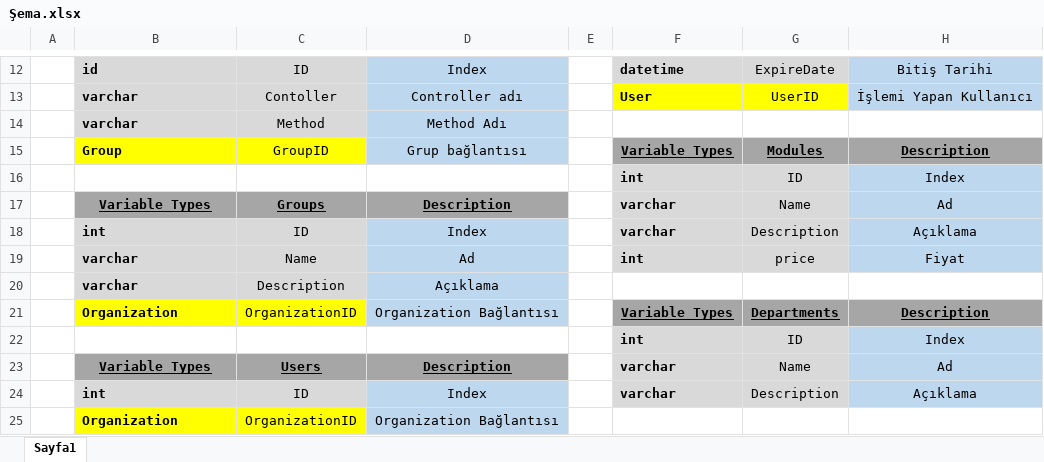
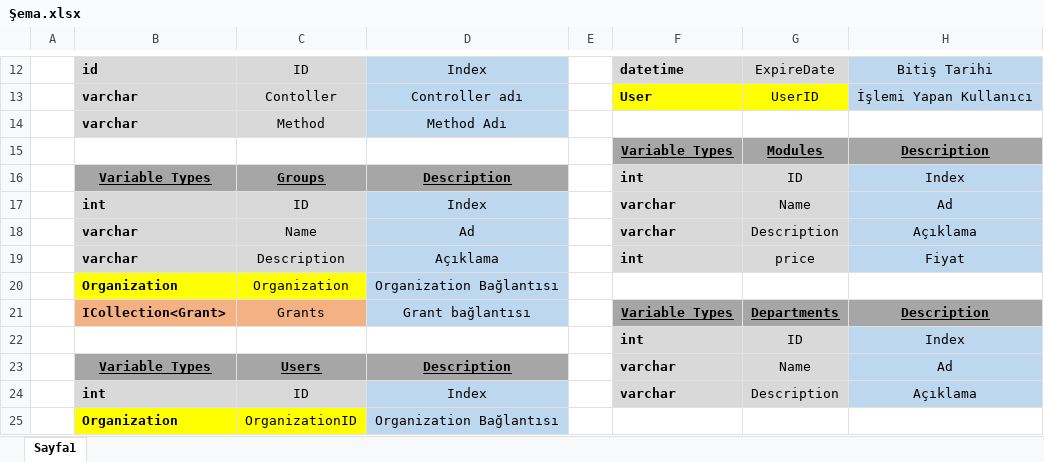
Before and after one commit to merturun/MIM, an Excel workbook: Şema.xlsx, sheet Sayfa1, drawn as a sheet; only a part is shown, gaps mark what is left out; values as stored, in another font and other column widths than the file's, no borders; removed rows and columns are numbered as before the commit, all else as after; the diff names each change by its address in the sheet, - before the commit and + after, or states it on an @@ line.

```diff
--- a/Şema.xlsx (sheet Sayfa1)
+++ b/Şema.xlsx (sheet Sayfa1)
-B15: Group
+B15: (empty)
-B15:C15 fill: #FFFF00
+B15:C15 fill: none
-C15: GroupID
+C15: (empty)
-D15: Grup bağlantısı
+D15: (empty)
-D15 fill: #BDD7EE
+D15 fill: none
-row 16:  |  |  |  |  | int | ID | Index
-F16: varchar
+F16: int
-G16: Name
+G16: ID
-H16: Ad
+H16: Index
-G17: Description
+G17: Name
-H17: Açıklama
+H17: Ad
+row 18:  | varchar | Name | Ad |  | varchar | Description | Açıklama
-C19: Name
+C19: Description
-D19: Ad
+D19: Açıklama
-row 20:  | varchar | Description | Açıklama
+row 20:  | Organization | Organization | Organization Bağlantısı
-B21: Organization
+B21: ICollection<Grant>
-B21:C21 fill: #FFFF00
+B21:C21 fill: #F4B183
-C21: OrganizationID
+C21: Grants
-D21: Organization Bağlantısı
+D21: Grant bağlantısı
```
Also changed, not shown: 21 other files.
